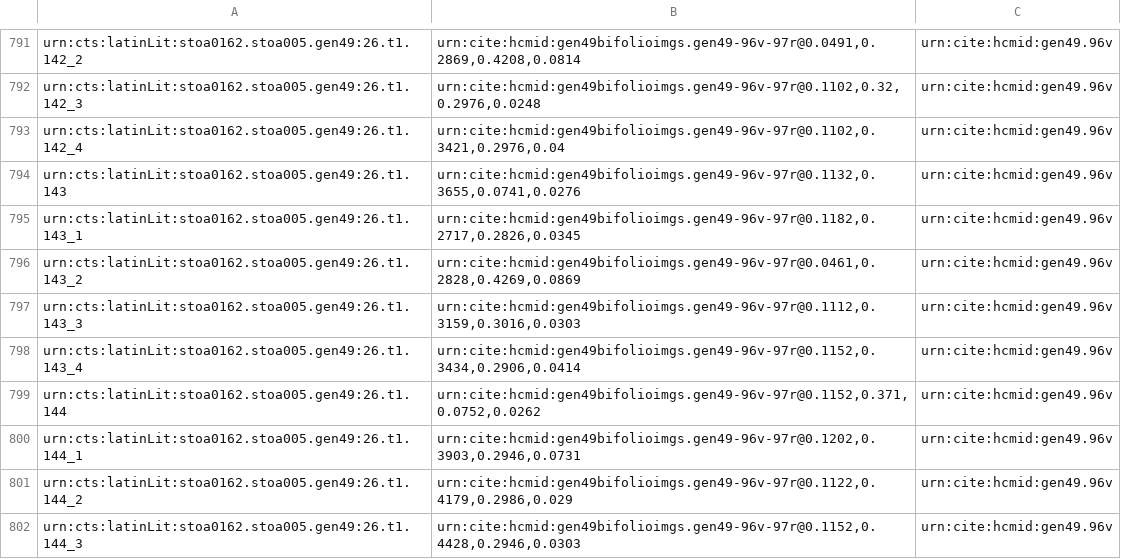
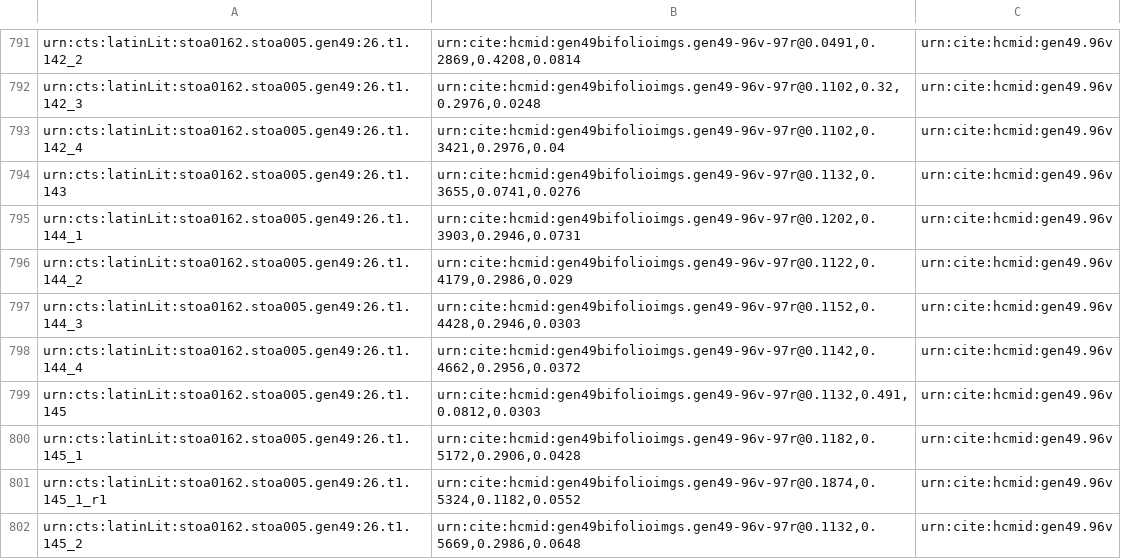
Before and after one commit to HCMID/gen49, a CSV file: collections/gen49-textCollection.csv, drawn as a sheet; only a part is shown, gaps mark what is left out; the shorter side is filled out with more unchanged rows; the diff names each change by its address in the sheet, - before the commit and + after, or states it on an @@ line.

Commit message:
Update gen49-textCollection.csv

```diff
--- a/collections/gen49-textCollection.csv
+++ b/collections/gen49-textCollection.csv
-row 795: urn:cts:latinLit:stoa0162.stoa005.gen49:26.t1.143_1 | urn:cite:hcmid:gen49bifolioimgs.gen49-96v-97r@0.1182,0.2717,0.2826,0.0345 | urn:cite:hcmid:gen49.96v
-row 796: urn:cts:latinLit:stoa0162.stoa005.gen49:26.t1.143_2 | urn:cite:hcmid:gen49bifolioimgs.gen49-96v-97r@0.0461,0.2828,0.4269,0.0869 | urn:cite:hcmid:gen49.96v
-row 797: urn:cts:latinLit:stoa0162.stoa005.gen49:26.t1.143_3 | urn:cite:hcmid:gen49bifolioimgs.gen49-96v-97r@0.1112,0.3159,0.3016,0.0303 | urn:cite:hcmid:gen49.96v
-row 798: urn:cts:latinLit:stoa0162.stoa005.gen49:26.t1.143_4 | urn:cite:hcmid:gen49bifolioimgs.gen49-96v-97r@0.1152,0.3434,0.2906,0.0414 | urn:cite:hcmid:gen49.96v
-row 799: urn:cts:latinLit:stoa0162.stoa005.gen49:26.t1.144 | urn:cite:hcmid:gen49bifolioimgs.gen49-96v-97r@0.1152,0.371,0.0752,0.0262 | urn:cite:hcmid:gen49.96v
```
